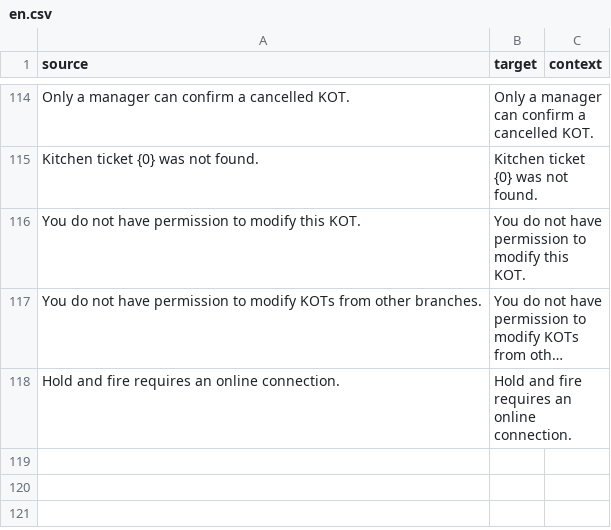
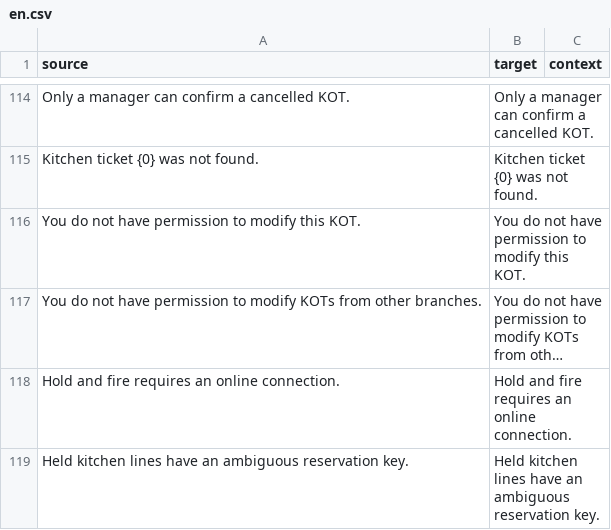
Before and after one commit to pmwanje2/ury, a CSV file: ury/translations/en.csv, drawn as a sheet; only a part is shown, gaps mark what is left out; long unchanged cells end in …; the diff names each change by its address in the sheet, - before the commit and + after, or states it on an @@ line.

```diff
--- a/ury/translations/en.csv
+++ b/ury/translations/en.csv
+row 119: Held kitchen lines have an ambiguous reservation key. | Held kitchen lines have an ambiguous reservation key.
```
Also changed, not shown: ury/translations/ar.csv, ury/translations/es.csv, 7 other files.
